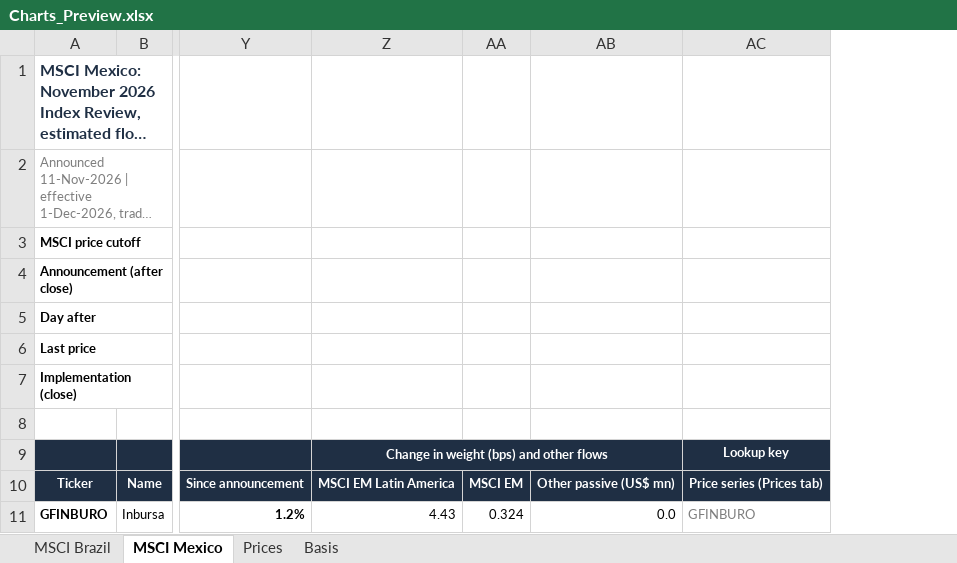
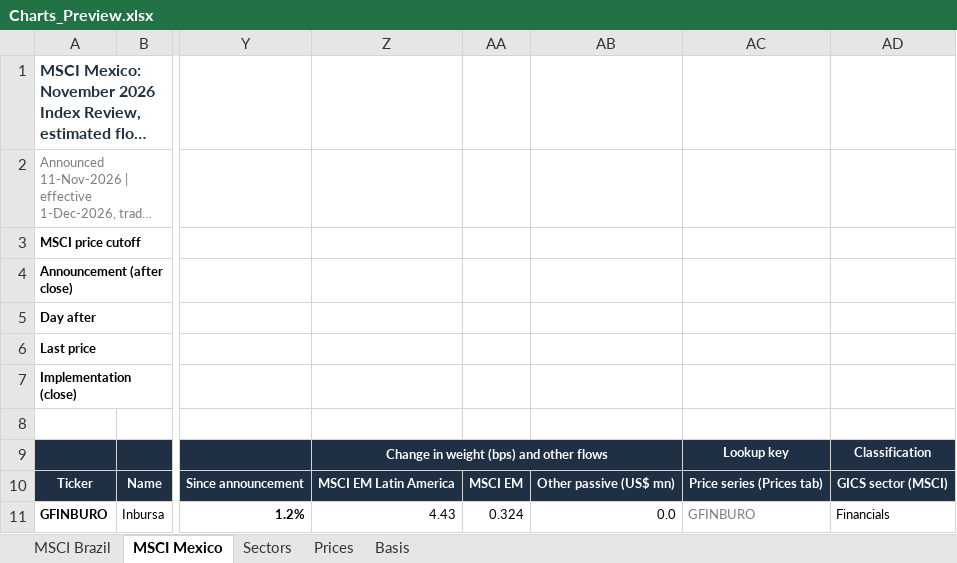
Before and after one commit to CaioLSouza/xp-ray-nov26, an Excel workbook: Charts_Preview.xlsx, sheet MSCI Mexico, drawn as a sheet; only a part is shown, gaps mark what is left out; long unchanged cells end in …; values as stored, in another font and other column widths than the file's, no borders; conditional formats not drawn; the diff names each change by its address in the sheet, - before the commit and + after, or states it on an @@ line.

```diff
--- a/Charts_Preview.xlsx (sheet MSCI Mexico)
+++ b/Charts_Preview.xlsx (sheet MSCI Mexico)
+sheet tab: Sectors
+column AD, rows 9-11: Classification | GICS sector (MSCI) | Financials
```
Also changed, not shown: sheet MSCI Brazil, sheet Basis, Charts_Preview_BBG.xlsx, 1 other file.
